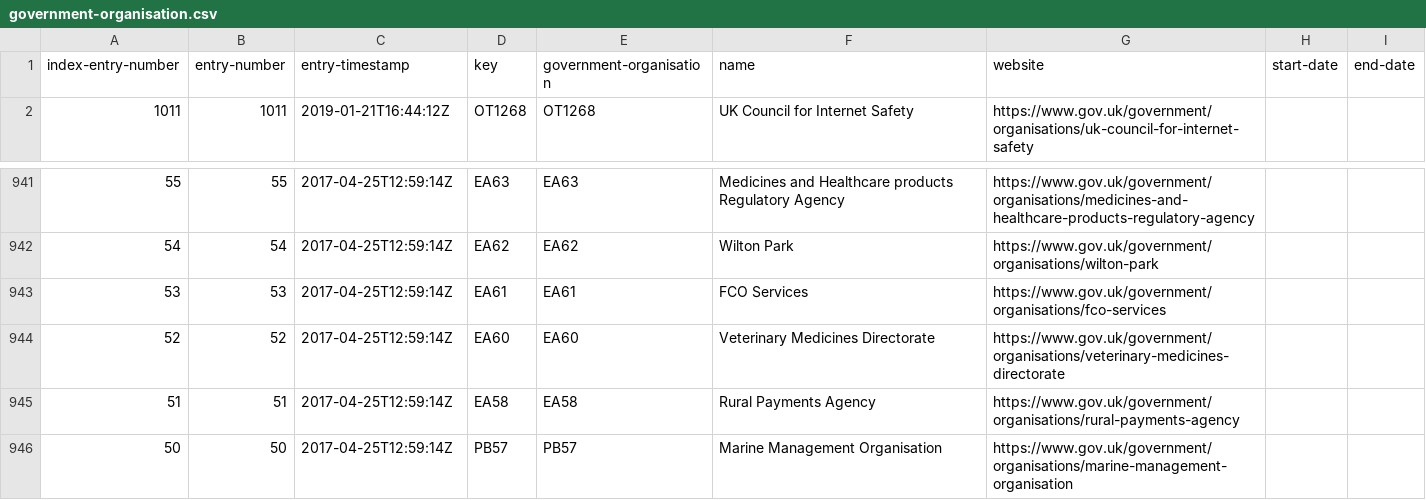
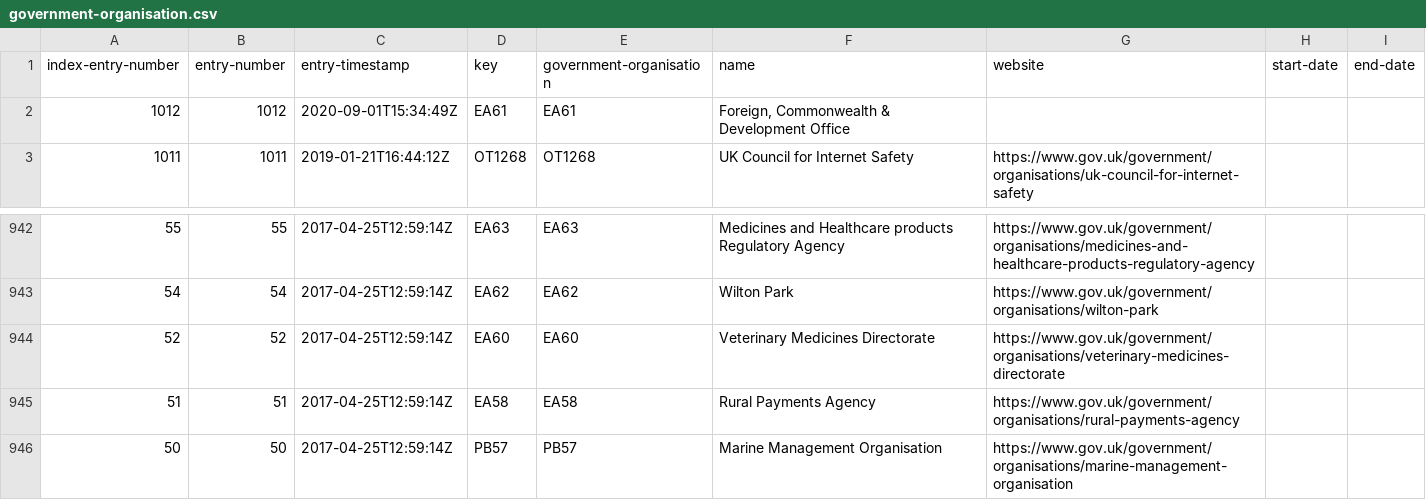
Before and after one commit to DemocracyClub/GDSRegisters, a CSV file: registers/government-organisation/government-organisation.csv, drawn as a sheet; only a part is shown, gaps mark what is left out; removed rows and columns are numbered as before the commit, all else as after; the diff names each change by its address in the sheet, - before the commit and + after, or states it on an @@ line.

Commit message:
Updated on 2020-09-01T18:01:50.958935

```diff
--- a/registers/government-organisation/government-organisation.csv
+++ b/registers/government-organisation/government-organisation.csv
+row 2: 1012 | 1012 | 2020-09-01T15:34:49Z | EA61 | EA61 | Foreign, Commonwealth & Development Office
-row 943: 53 | 53 | 2017-04-25T12:59:14Z | EA61 | EA61 | FCO Services | https://www.gov.uk/government/organisations/fco-services
```
